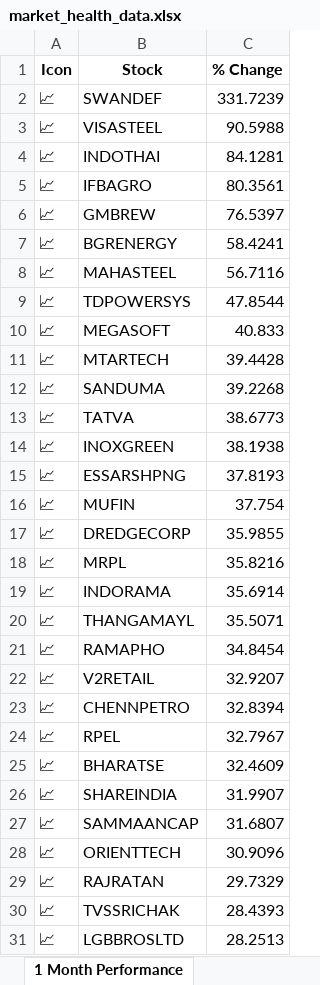
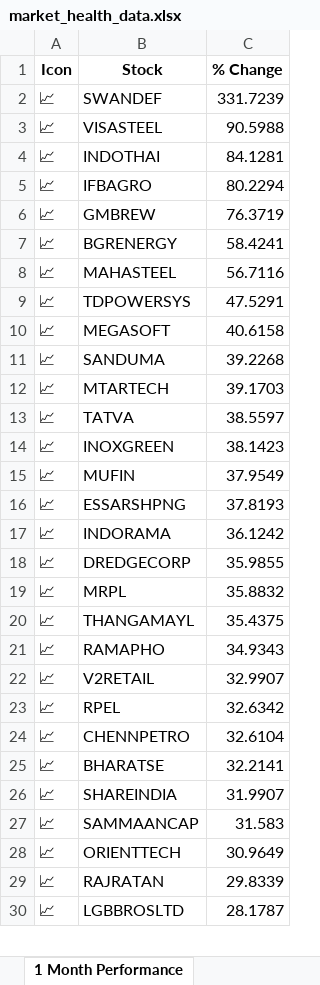
Before and after one commit to twyvernss/market-health-data, an Excel workbook: market_health_data.xlsx, sheet 1 Month Performance, drawn as a sheet; only a part is shown; values as stored, in another font and other column widths than the file's, no borders; removed rows and columns are numbered as before the commit, all else as after; the diff covers the shown part only; the diff names each change by its address in the sheet, - before the commit and + after, or states it on an @@ line.

```diff
--- a/market_health_data.xlsx (sheet 1 Month Performance)
+++ b/market_health_data.xlsx (sheet 1 Month Performance)
-C5 (% Change): 80.3561
+C5 (% Change): 80.2294
-C6 (% Change): 76.5397
+C6 (% Change): 76.3719
-C9 (% Change): 47.8544
+C9 (% Change): 47.5291
-C10 (% Change): 40.833
+C10 (% Change): 40.6158
-row 11: 📈 | MTARTECH | 39.4428
+row 12: 📈 | MTARTECH | 39.1703
-C13 (% Change): 38.6773
+C13 (% Change): 38.5597
-C14 (% Change): 38.1938
+C14 (% Change): 38.1423
+row 15: 📈 | MUFIN | 37.9549
-row 16: 📈 | MUFIN | 37.754
+row 17: 📈 | INDORAMA | 36.1242
-C19 (% Change): 35.8216
+C19 (% Change): 35.8832
-row 19: 📈 | INDORAMA | 35.6914
-C20 (% Change): 35.5071
+C20 (% Change): 35.4375
-C21 (% Change): 34.8454
+C21 (% Change): 34.9343
-C22 (% Change): 32.9207
+C22 (% Change): 32.9907
-row 23: 📈 | CHENNPETRO | 32.8394
-C23 (% Change): 32.7967
+C23 (% Change): 32.6342
+row 24: 📈 | CHENNPETRO | 32.6104
-C25 (% Change): 32.4609
+C25 (% Change): 32.2141
-C27 (% Change): 31.6807
+C27 (% Change): 31.583
-C28 (% Change): 30.9096
+C28 (% Change): 30.9649
-C29 (% Change): 29.7329
+C29 (% Change): 29.8339
-row 30: 📈 | TVSSRICHAK | 28.4393
-C30 (% Change): 28.2513
+C30 (% Change): 28.1787
```
Also changed, not shown: 9 added rows, 8 removed rows and 25 edited cells elsewhere in this sheet, sheet Industry Analysis, sheet Top Losers, sheet Top Gainers, sheet 2 Week Return, sheet Stock List, sheet 1 Year Return, 2 more sheets.
